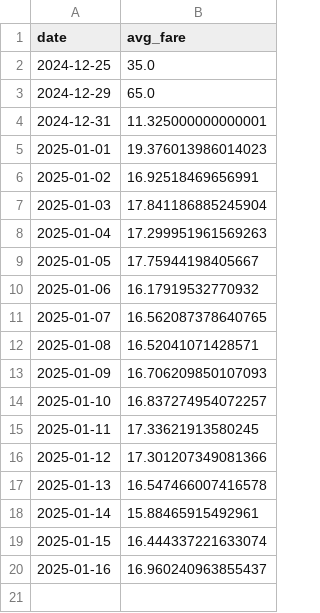
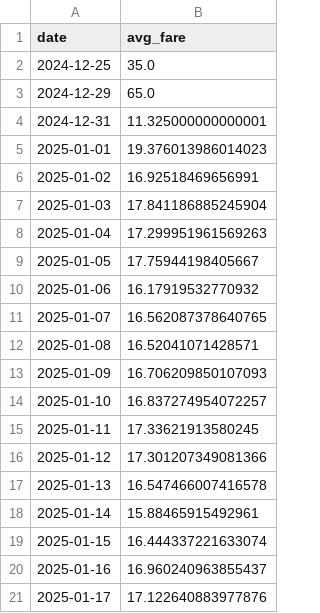
Before and after one commit to AdnanFadhil/Data_Engineering_Project, a CSV file: Project_2_Purwadhika_DE/task_2/resources/result/aggregate/green/green_avg_fare.csv, drawn as a sheet.

```diff
--- a/Project_2_Purwadhika_DE/task_2/resources/result/aggregate/green/green_avg_fare.csv
+++ b/Project_2_Purwadhika_DE/task_2/resources/result/aggregate/green/green_avg_fare.csv
@@ -20 +20,2 @@ date,avg_fare
 2025-01-16,16.960240963855437
+2025-01-17,17.122640883977876
```
Also changed, not shown: Project_2_Purwadhika_DE/task_2/resources/result/aggregate/green/green_total_revenue.csv, Project_2_Purwadhika_DE/task_2/resources/result/aggregate/green/green_total_trips.csv, 15 other files.
